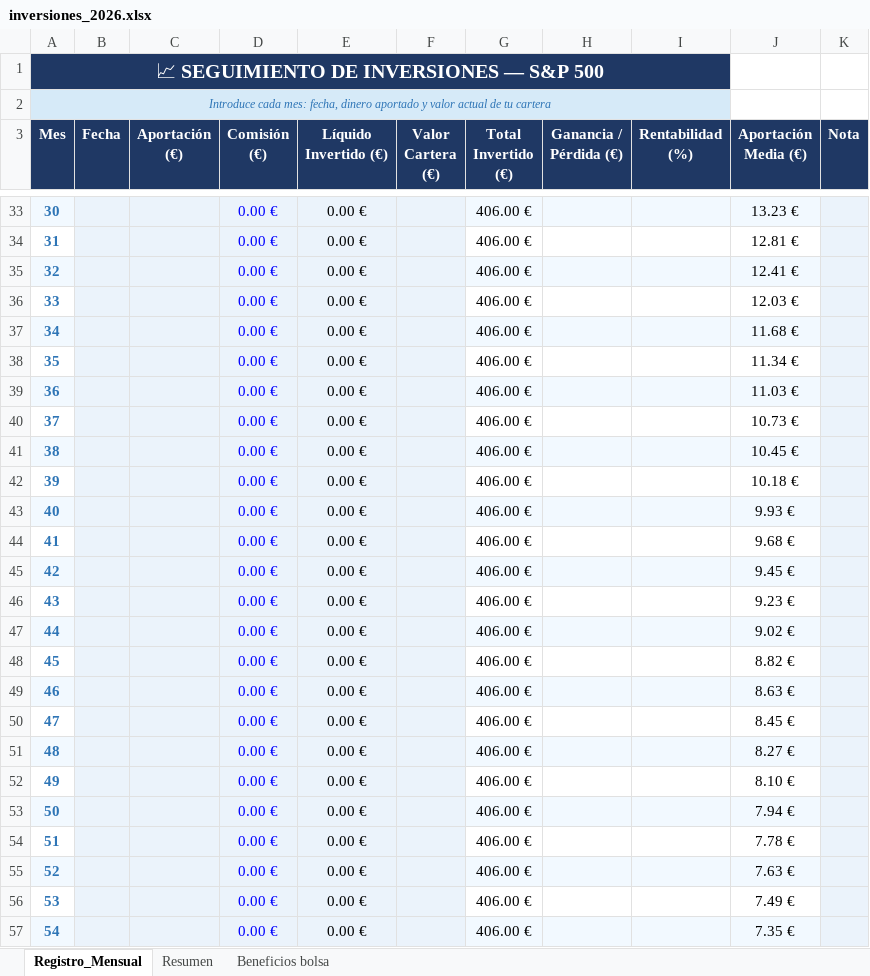
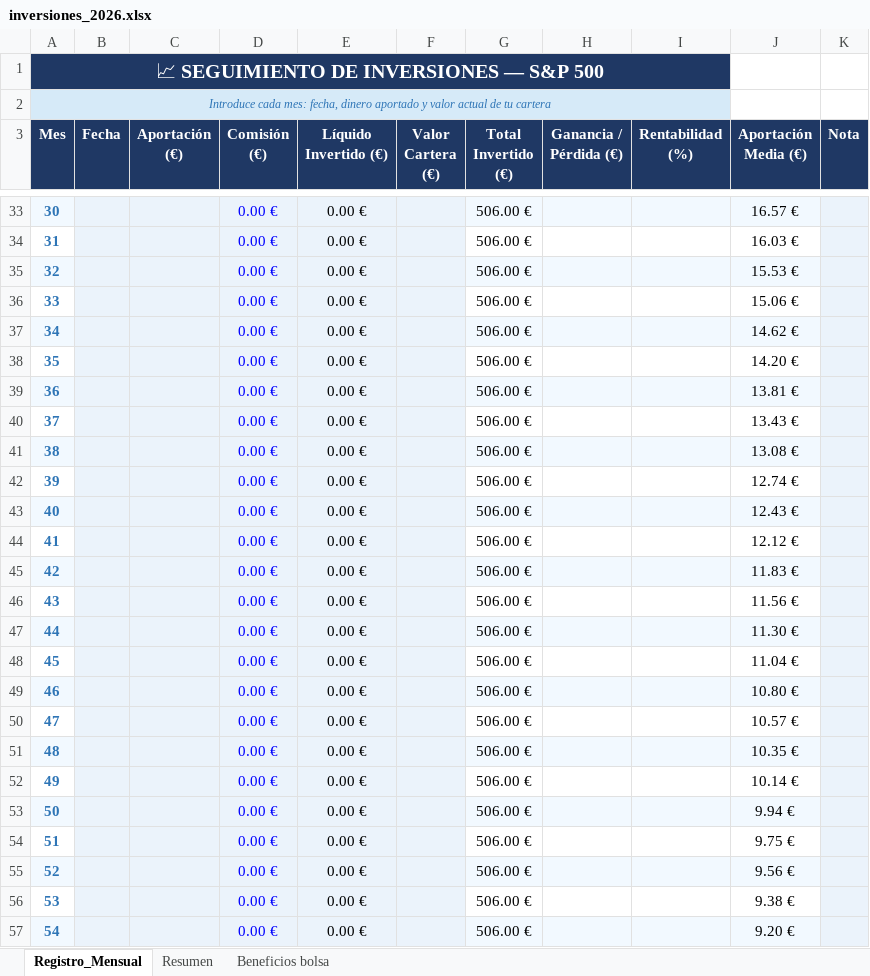
Before and after one commit to marioaragon/inversiones, an Excel workbook: inversiones_2026.xlsx, sheet Registro_Mensual, drawn as a sheet; only a part is shown, gaps mark what is left out; values as stored, in another font and other column widths than the file's, no borders; the diff covers the shown part only; the diff names each change by its address in the sheet, - before the commit and + after, or states it on an @@ line.

```diff
--- a/inversiones_2026.xlsx (sheet Registro_Mensual)
+++ b/inversiones_2026.xlsx (sheet Registro_Mensual)
-G33:G57 (Total Invertido (€)): 406.00 €
+G33:G57 (Total Invertido (€)): 506.00 €
-J33 (Aportación Media (€)): 13.23 €
+J33 (Aportación Media (€)): 16.57 €
-J34 (Aportación Media (€)): 12.81 €
+J34 (Aportación Media (€)): 16.03 €
-J35 (Aportación Media (€)): 12.41 €
+J35 (Aportación Media (€)): 15.53 €
-J36 (Aportación Media (€)): 12.03 €
+J36 (Aportación Media (€)): 15.06 €
-J37 (Aportación Media (€)): 11.68 €
+J37 (Aportación Media (€)): 14.62 €
-J38 (Aportación Media (€)): 11.34 €
+J38 (Aportación Media (€)): 14.20 €
-J39 (Aportación Media (€)): 11.03 €
+J39 (Aportación Media (€)): 13.81 €
-J40 (Aportación Media (€)): 10.73 €
+J40 (Aportación Media (€)): 13.43 €
-J41 (Aportación Media (€)): 10.45 €
+J41 (Aportación Media (€)): 13.08 €
-J42 (Aportación Media (€)): 10.18 €
+J42 (Aportación Media (€)): 12.74 €
-J43 (Aportación Media (€)): 9.93 €
+J43 (Aportación Media (€)): 12.43 €
-J44 (Aportación Media (€)): 9.68 €
+J44 (Aportación Media (€)): 12.12 €
-J45 (Aportación Media (€)): 9.45 €
+J45 (Aportación Media (€)): 11.83 €
-J46 (Aportación Media (€)): 9.23 €
+J46 (Aportación Media (€)): 11.56 €
-J47 (Aportación Media (€)): 9.02 €
+J47 (Aportación Media (€)): 11.30 €
-J48 (Aportación Media (€)): 8.82 €
+J48 (Aportación Media (€)): 11.04 €
-J49 (Aportación Media (€)): 8.63 €
+J49 (Aportación Media (€)): 10.80 €
-J50 (Aportación Media (€)): 8.45 €
+J50 (Aportación Media (€)): 10.57 €
-J51 (Aportación Media (€)): 8.27 €
+J51 (Aportación Media (€)): 10.35 €
-J52 (Aportación Media (€)): 8.10 €
+J52 (Aportación Media (€)): 10.14 €
-J53 (Aportación Media (€)): 7.94 €
+J53 (Aportación Media (€)): 9.94 €
-J54 (Aportación Media (€)): 7.78 €
+J54 (Aportación Media (€)): 9.75 €
-J55 (Aportación Media (€)): 7.63 €
+J55 (Aportación Media (€)): 9.56 €
-J56 (Aportación Media (€)): 7.49 €
+J56 (Aportación Media (€)): 9.38 €
-J57 (Aportación Media (€)): 7.35 €
+J57 (Aportación Media (€)): 9.20 €
```
Also changed, not shown: 68 edited cells elsewhere in this sheet, sheet Resumen, sheet Beneficios bolsa, charts or pictures, Control_Gastos_2026.xlsx.
